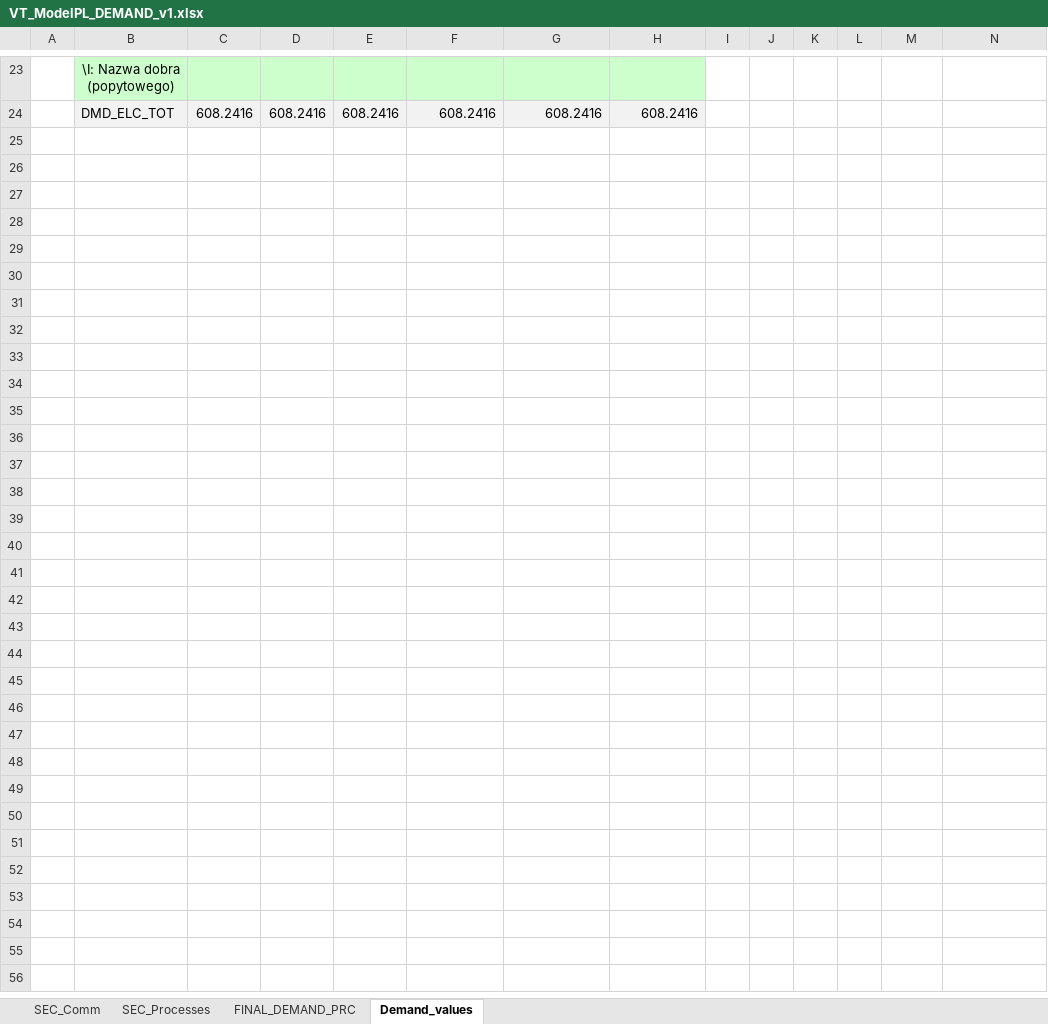
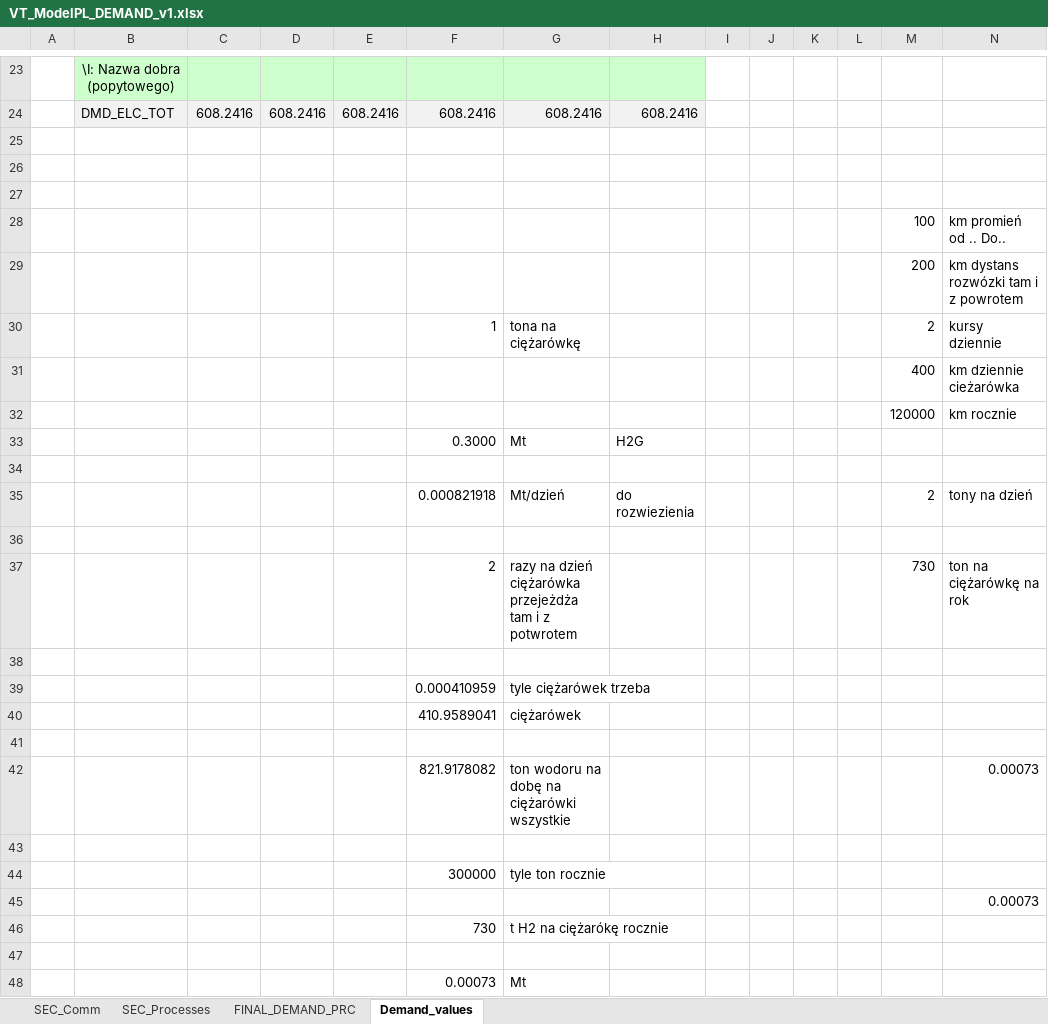
Before and after one commit to artwyrwa/HYDROGEN, an Excel workbook: VT_ModelPL_DEMAND_v1.xlsx, sheet Demand_values, drawn as a sheet; only a part is shown, gaps mark what is left out; values as stored, in another font and other column widths than the file's, no borders; rows hold the shown columns only; the diff names each change by its address in the sheet, - before the commit and + after, or states it on an @@ line.

```diff
--- a/VT_ModelPL_DEMAND_v1.xlsx (sheet Demand_values)
+++ b/VT_ModelPL_DEMAND_v1.xlsx (sheet Demand_values)
+row 25: (empty)
+row 26: (empty)
+row 27: (empty)
+row 28:  |  |  |  |  |  |  |  |  |  |  |  | 100 | km promień od .. Do..
+row 29:  |  |  |  |  |  |  |  |  |  |  |  | 200 | km dystans rozwózki tam i z powrotem
+row 30:  |  |  |  |  | 1 | tona na ciężarówkę |  |  |  |  |  | 2 | kursy dziennie
+row 31:  |  |  |  |  |  |  |  |  |  |  |  | 400 | km dziennie cieżarówka
+row 32:  |  |  |  |  |  |  |  |  |  |  |  | 120000 | km rocznie
+row 33:  |  |  |  |  | 0.3000 | Mt | H2G
+row 34: (empty)
+row 35:  |  |  |  |  | 0.000821918 | Mt/dzień | do rozwiezienia |  |  |  |  | 2 | tony na dzień
+row 36: (empty)
+row 37:  |  |  |  |  | 2 | razy na dzień ciężarówka przejeżdża tam i z potwrotem |  |  |  |  |  | 730 | ton na ciężarówkę na rok
+row 38: (empty)
+row 39:  |  |  |  |  | 0.000410959 | tyle ciężarówek trzeba
+row 40:  |  |  |  |  | 410.9589041 | ciężarówek
+row 41: (empty)
+row 42:  |  |  |  |  | 821.9178082 | ton wodoru na dobę na ciężarówki wszystkie |  |  |  |  |  |  | 0.00073
+row 43: (empty)
+row 44:  |  |  |  |  | 300000 | tyle ton rocznie
+row 45:  |  |  |  |  |  |  |  |  |  |  |  |  | 0.00073
+row 46:  |  |  |  |  | 730 | t H2 na ciężarókę rocznie
+row 47: (empty)
+row 48:  |  |  |  |  | 0.00073 | Mt
```
Also changed, not shown: SysSettings.xlsx, VT_ModelPL_SUPPLY_v1.xlsx, 1 other file.
